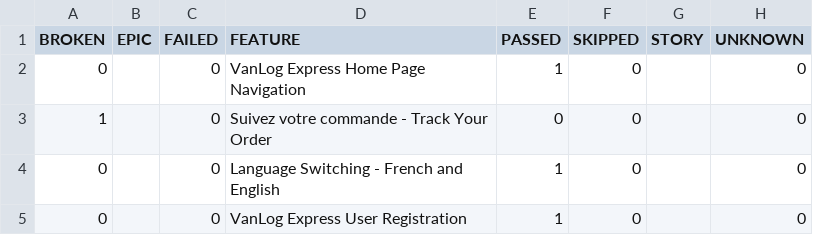
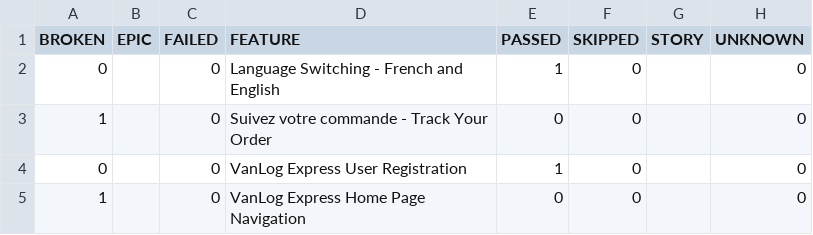
Before and after one commit to Raef211/Automation-vanlog-express, a CSV file: nightly/data/behaviors.csv, drawn as a sheet.

```diff
--- a/nightly/data/behaviors.csv
+++ b/nightly/data/behaviors.csv
@@ -1,5 +1,5 @@
 "BROKEN","EPIC","FAILED","FEATURE","PASSED","SKIPPED","STORY","UNKNOWN"
-"0","","0","VanLog Express Home Page Navigation","1","0","","0"
+"0","","0","Language Switching - French and English","1","0","","0"
 "1","","0","Suivez votre commande - Track Your Order","0","0","","0"
-"0","","0","Language Switching - French and English","1","0","","0"
 "0","","0","VanLog Express User Registration","1","0","","0"
+"1","","0","VanLog Express Home Page Navigation","0","0","","0"
```
Also changed, not shown: nightly/data/suites.csv, 28 other files.
